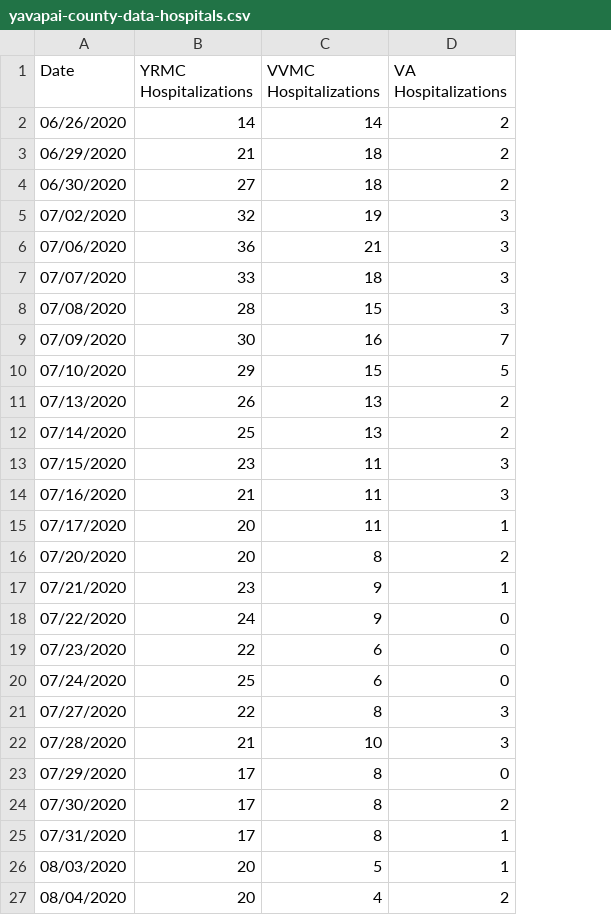
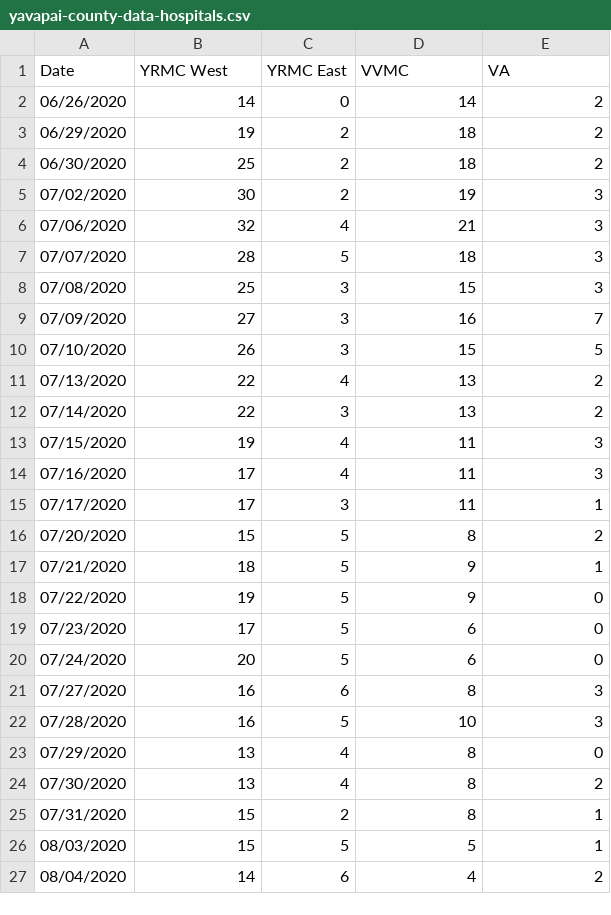
Before and after one commit to AbsorbingChaos/verdevalleyvirus, a CSV file: data/yavapai-county-data-hospitals.csv, drawn as a sheet; addresses are those after the commit; the diff names each change by its address in the sheet, - before the commit and + after, or states it on an @@ line.

```diff
--- a/data/yavapai-county-data-hospitals.csv
+++ b/data/yavapai-county-data-hospitals.csv
+column C (YRMC East), rows 2-27: 0 | 2 | 2 | 2 | 4 | 5 | 3 | 3 | 3 | 4 | 3 | 4 | 4 | 3 | 5 | 5 | 5 | 5 | 5 | 6 | 5 | 4 | 4 | 2 | 5 | 6
-B1: YRMC Hospitalizations
+B1: YRMC West
-D1: VVMC Hospitalizations
+D1: VVMC
-E1: VA Hospitalizations
+E1: VA
-B3 (YRMC West): 21
+B3 (YRMC West): 19
-B4 (YRMC West): 27
+B4 (YRMC West): 25
-B5 (YRMC West): 32
+B5 (YRMC West): 30
-B6 (YRMC West): 36
+B6 (YRMC West): 32
-B7 (YRMC West): 33
+B7 (YRMC West): 28
-B8 (YRMC West): 28
+B8 (YRMC West): 25
-B9 (YRMC West): 30
+B9 (YRMC West): 27
-B10 (YRMC West): 29
+B10 (YRMC West): 26
-B11 (YRMC West): 26
+B11 (YRMC West): 22
-B12 (YRMC West): 25
+B12 (YRMC West): 22
-B13 (YRMC West): 23
+B13 (YRMC West): 19
-B14 (YRMC West): 21
+B14 (YRMC West): 17
-B15 (YRMC West): 20
+B15 (YRMC West): 17
-B16 (YRMC West): 20
+B16 (YRMC West): 15
-B17 (YRMC West): 23
+B17 (YRMC West): 18
-B18 (YRMC West): 24
+B18 (YRMC West): 19
-B19 (YRMC West): 22
+B19 (YRMC West): 17
-B20 (YRMC West): 25
+B20 (YRMC West): 20
-B21 (YRMC West): 22
+B21 (YRMC West): 16
-B22 (YRMC West): 21
+B22 (YRMC West): 16
-B23:B24 (YRMC West): 17
+B23:B24 (YRMC West): 13
-B25 (YRMC West): 17
+B25 (YRMC West): 15
-B26 (YRMC West): 20
+B26 (YRMC West): 15
-B27 (YRMC West): 20
+B27 (YRMC West): 14
```
Also changed, not shown: data/yavapai-county-data-master.csv, 1 other file.
